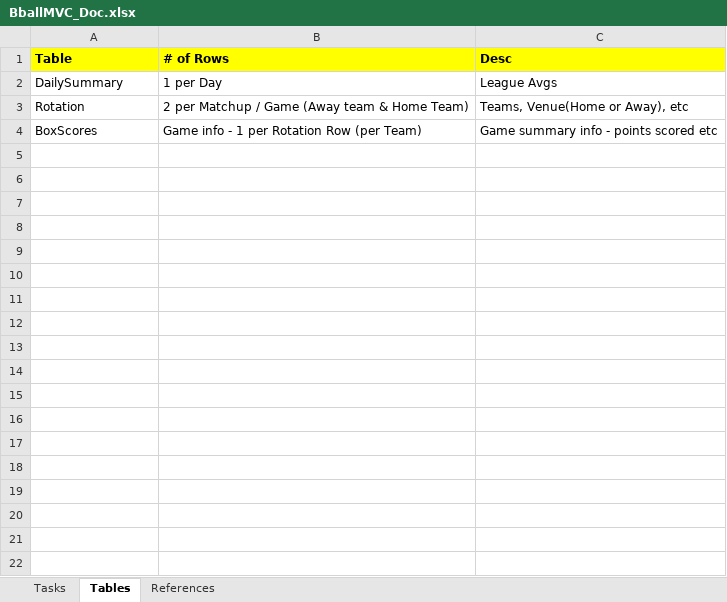
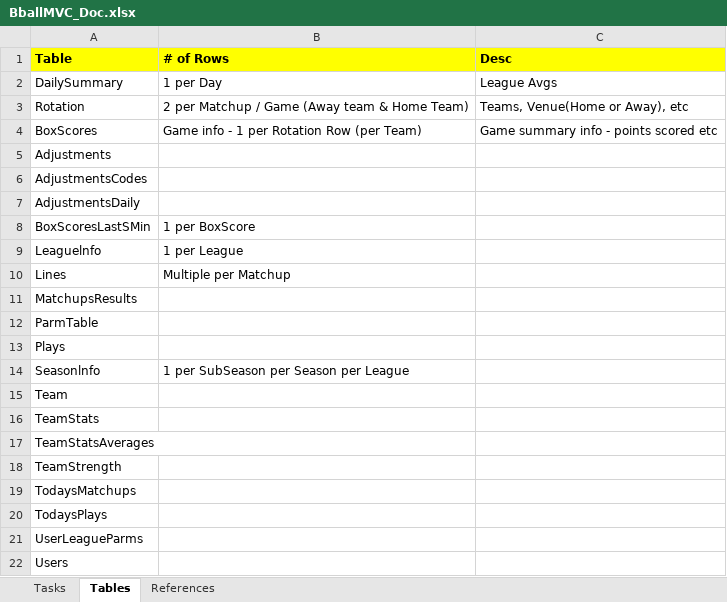
Before and after one commit to mrroot123/BballMVC, an Excel workbook: BballMVC/_Documentation/BballMVC_Doc.xlsx, sheet Tables, drawn as a sheet; values as stored, in another font and other column widths than the file's, no borders; the diff names each change by its address in the sheet, - before the commit and + after, or states it on an @@ line.

Commit message:
Changes since last push

```diff
--- a/BballMVC/_Documentation/BballMVC_Doc.xlsx (sheet Tables)
+++ b/BballMVC/_Documentation/BballMVC_Doc.xlsx (sheet Tables)
+row 5: Adjustments
+row 6: AdjustmentsCodes
+row 7: AdjustmentsDaily
+row 8: BoxScoresLastSMin | 1 per BoxScore
+row 9: Leaguelnfo | 1 per League
+row 10: Lines | Multiple per Matchup
+row 11: MatchupsResults
+row 12: ParmTable
+row 13: Plays
+row 14: Seasonlnfo | 1 per SubSeason per Season per League
+row 15: Team
+row 16: TeamStats
+row 17: TeamStatsAverages
+row 18: TeamStrength
+row 19: TodaysMatchups
+row 20: TodaysPlays
+row 21: UserLeagueParms
+row 22: Users
```
Also changed, not shown: 26 other files.
